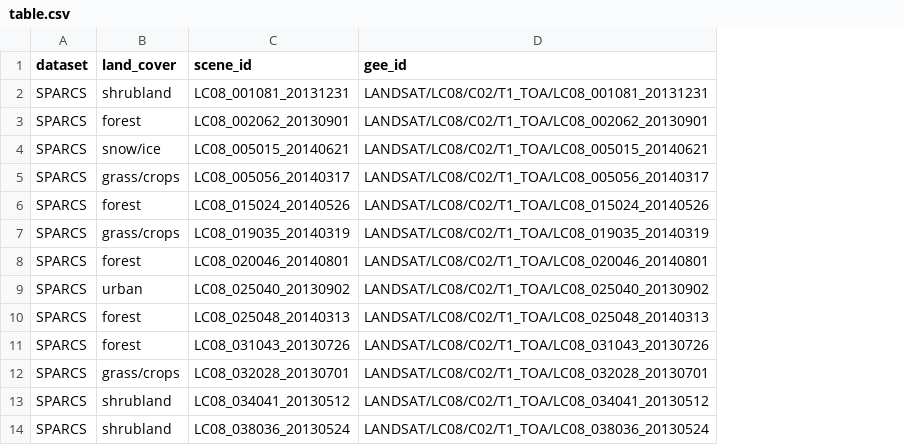
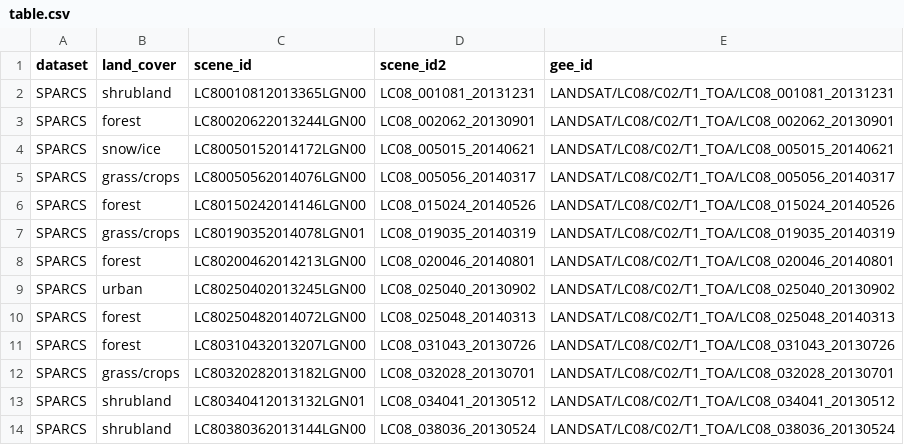
Before and after one commit to JulioContrerasH/CloudCheck, a CSV file: results/table.csv, drawn as a sheet; only a part is shown; addresses are those after the commit; the diff names each change by its address in the sheet, - before the commit and + after, or states it on an @@ line.

Commit message:
Update table

```diff
--- a/results/table.csv
+++ b/results/table.csv
+column C (scene_id), rows 2-14: LC80010812013365LGN00 | LC80020622013244LGN00 | LC80050152014172LGN00 | LC80050562014076LGN00 | LC80150242014146LGN00 | LC80190352014078LGN01 | LC80200462014213LGN00 | LC80250402013245LGN00 | LC80250482014072LGN00 | LC80310432013207LGN00 | LC80320282013182LGN00 | LC80340412013132LGN01 | LC80380362013144LGN00
-D1: scene_id
+D1: scene_id2
```
